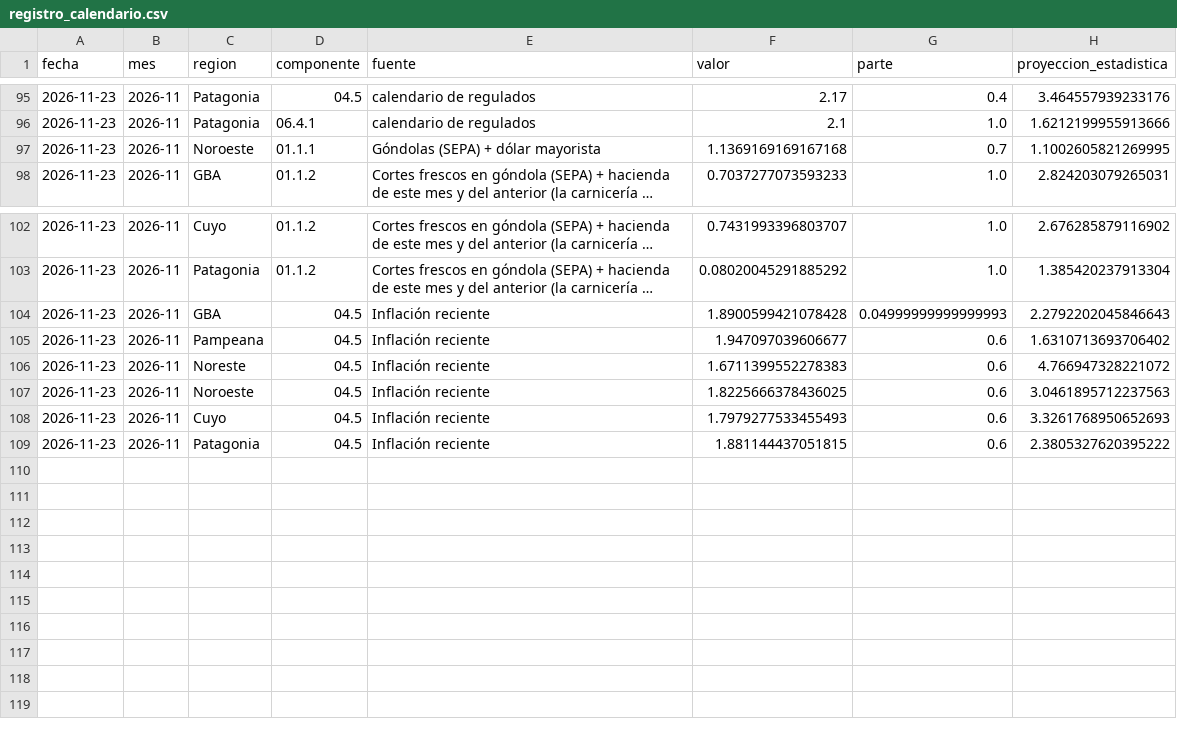
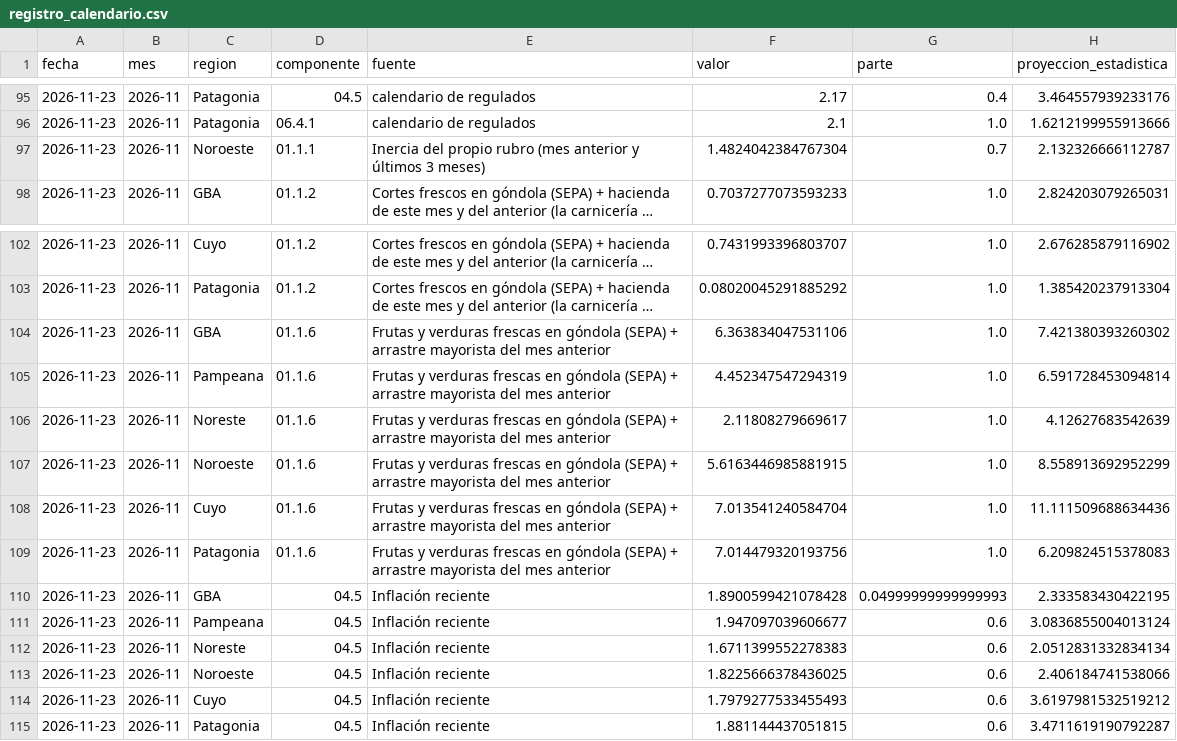
Before and after one commit to santirecco/ipc-nowcast, a CSV file: data/nowcast/registro_calendario.csv, drawn as a sheet; only a part is shown, gaps mark what is left out; long unchanged cells end in …; addresses are those after the commit; the diff names each change by its address in the sheet, - before the commit and + after, or states it on an @@ line.

```diff
--- a/data/nowcast/registro_calendario.csv
+++ b/data/nowcast/registro_calendario.csv
-E97 (fuente): Góndolas (SEPA) + dólar mayorista
+E97 (fuente): Inercia del propio rubro (mes anterior y últimos 3 meses)
-F97 (valor): 1.1369169169167168
+F97 (valor): 1.4824042384767304
-H97 (proyeccion_estadistica): 1.1002605821269995
+H97 (proyeccion_estadistica): 2.132326666112787
+row 104: 2026-11-23 | 2026-11 | GBA | 01.1.6 | Frutas y verduras frescas en góndola (SEPA) + arrastre mayorista del mes anterior | 6.363834047531106 | 1.0 | 7.421380393260302
+row 105: 2026-11-23 | 2026-11 | Pampeana | 01.1.6 | Frutas y verduras frescas en góndola (SEPA) + arrastre mayorista del mes anterior | 4.452347547294319 | 1.0 | 6.591728453094814
+row 106: 2026-11-23 | 2026-11 | Noreste | 01.1.6 | Frutas y verduras frescas en góndola (SEPA) + arrastre mayorista del mes anterior | 2.11808279669617 | 1.0 | 4.12627683542639
+row 107: 2026-11-23 | 2026-11 | Noroeste | 01.1.6 | Frutas y verduras frescas en góndola (SEPA) + arrastre mayorista del mes anterior | 5.6163446985881915 | 1.0 | 8.558913692952299
+row 108: 2026-11-23 | 2026-11 | Cuyo | 01.1.6 | Frutas y verduras frescas en góndola (SEPA) + arrastre mayorista del mes anterior | 7.013541240584704 | 1.0 | 11.111509688634436
+row 109: 2026-11-23 | 2026-11 | Patagonia | 01.1.6 | Frutas y verduras frescas en góndola (SEPA) + arrastre mayorista del mes anterior | 7.014479320193756 | 1.0 | 6.209824515378083
-H110 (proyeccion_estadistica): 2.2792202045846643
+H110 (proyeccion_estadistica): 2.333583430422195
-H111 (proyeccion_estadistica): 1.6310713693706402
+H111 (proyeccion_estadistica): 3.0836855004013124
-H112 (proyeccion_estadistica): 4.766947328221072
+H112 (proyeccion_estadistica): 2.0512831332834134
-H113 (proyeccion_estadistica): 3.0461895712237563
+H113 (proyeccion_estadistica): 2.406184741538066
-H114 (proyeccion_estadistica): 3.3261768950652693
+H114 (proyeccion_estadistica): 3.6197981532519212
-H115 (proyeccion_estadistica): 2.3805327620395222
+H115 (proyeccion_estadistica): 3.4711619190792287
```
Also changed, not shown: data/nowcast/caba_divisiones.csv, data/nowcast/ultimo_informacion.csv, 23 other files.
